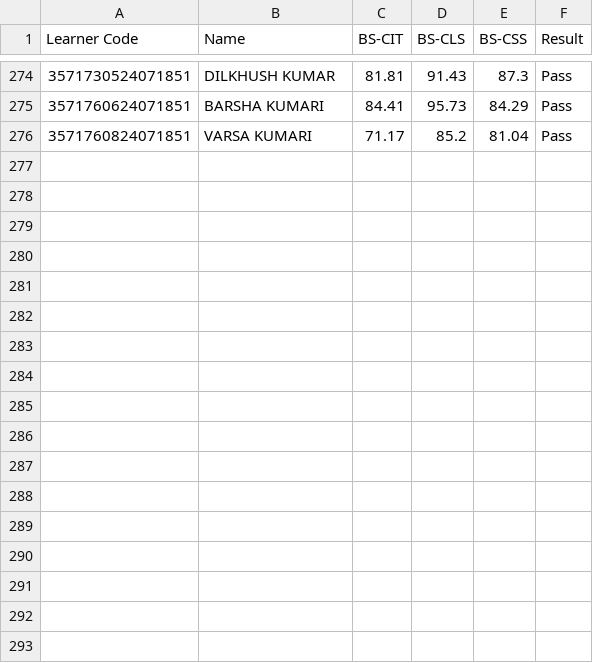
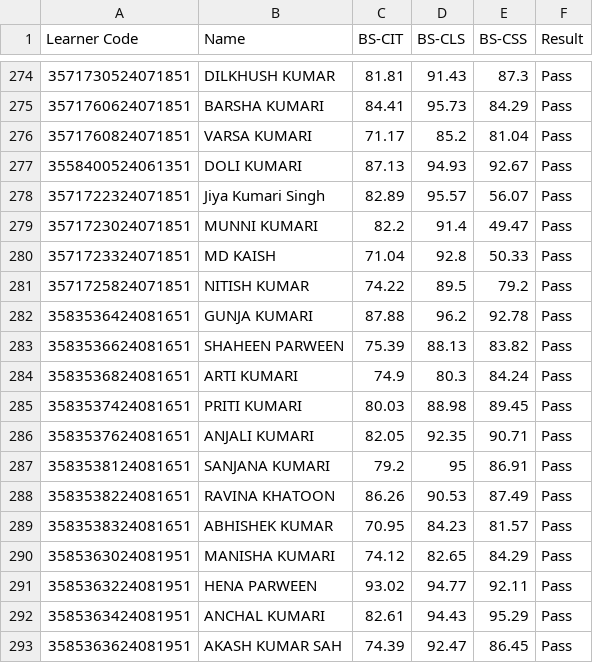
Before and after one commit to beedcyberhyt/KYP-Result-Hayaghat, a CSV file: studentName.csv, drawn as a sheet; only a part is shown, gaps mark what is left out.

Commit message:
27th & 28th Nov 2024 Exam Event Result file update
Result file updated on 05-Dec-2024

```diff
--- a/studentName.csv
+++ b/studentName.csv
@@ -276 +276,18 @@ Learner Code,Name,BS-CIT,BS-CLS,BS-CSS,Result
 3571760824071851,VARSA KUMARI,71.17,85.2,81.04,Pass
+3558400524061351,DOLI KUMARI,87.13,94.93,92.67,Pass
+3571722324071851,Jiya Kumari Singh,82.89,95.57,56.07,Pass
+3571723024071851,MUNNI KUMARI,82.2,91.4,49.47,Pass
+3571723324071851,MD KAISH,71.04,92.8,50.33,Pass
+3571725824071851,NITISH KUMAR,74.22,89.5,79.2,Pass
+3583536424081651,GUNJA KUMARI,87.88,96.2,92.78,Pass
+3583536624081651,SHAHEEN PARWEEN,75.39,88.13,83.82,Pass
+3583536824081651,ARTI KUMARI,74.9,80.3,84.24,Pass
+3583537424081651,PRITI KUMARI,80.03,88.98,89.45,Pass
+3583537624081651,ANJALI KUMARI,82.05,92.35,90.71,Pass
+3583538124081651,SANJANA KUMARI,79.2,95,86.91,Pass
+3583538224081651,RAVINA KHATOON,86.26,90.53,87.49,Pass
+3583538324081651,ABHISHEK KUMAR,70.95,84.23,81.57,Pass
+3585363024081951,MANISHA KUMARI,74.12,82.65,84.29,Pass
+3585363224081951,HENA PARWEEN,93.02,94.77,92.11,Pass
+3585363424081951,ANCHAL KUMARI,82.61,94.43,95.29,Pass
+3585363624081951,AKASH KUMAR SAH,74.39,92.47,86.45,Pass
```
